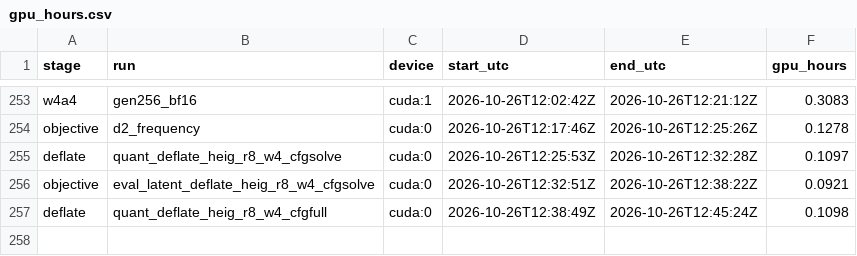
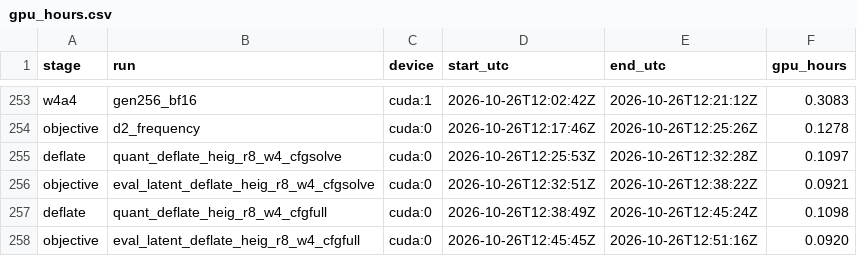
Before and after one commit to PseudoHunt/boa-dit, a CSV file: results/gpu_hours.csv, drawn as a sheet; only a part is shown, gaps mark what is left out; the diff names each change by its address in the sheet, - before the commit and + after, or states it on an @@ line.

```diff
--- a/results/gpu_hours.csv
+++ b/results/gpu_hours.csv
+row 258: objective | eval_latent_deflate_heig_r8_w4_cfgfull | cuda:0 | 2026-10-26T12:45:45Z | 2026-10-26T12:51:16Z | 0.0920
```
Also changed, not shown: 1 other file.
